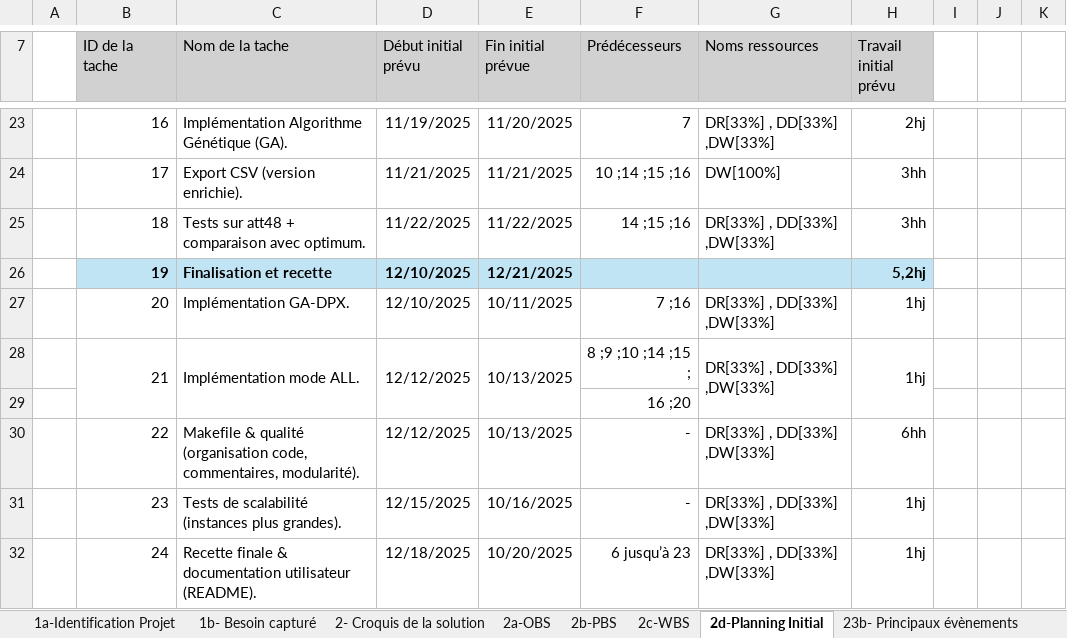
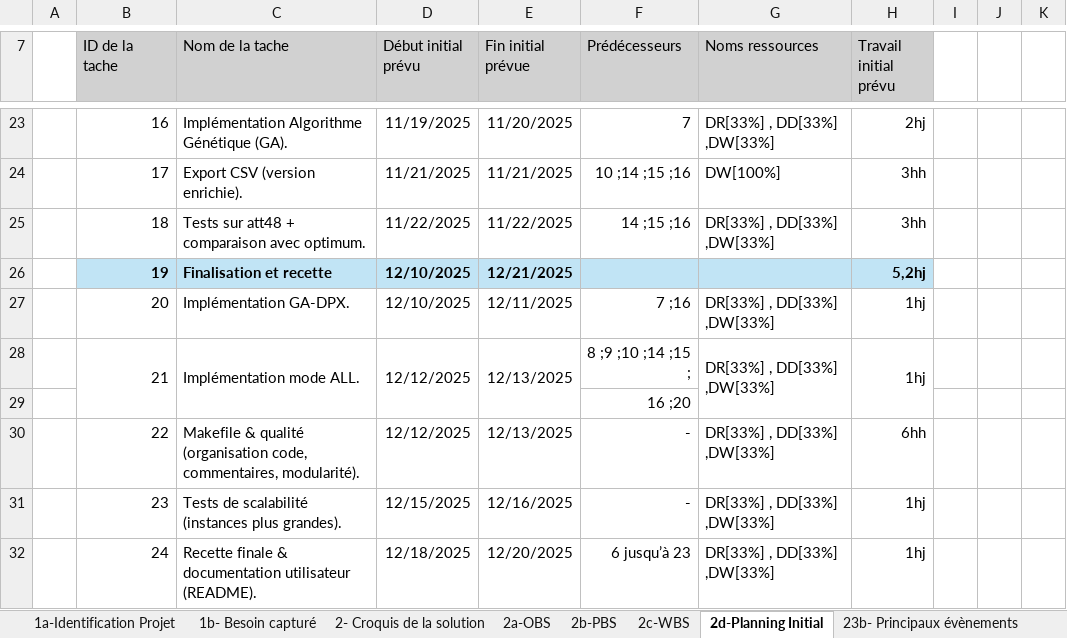
Before and after one commit to ngouadjeudunant-ux/tsp_projet_2025, an Excel workbook: tools/fichier_excel/GroupeTD-GroupeProjet - ProjetInformatique.xlsx, sheet 2d-Planning Initial, drawn as a sheet; only a part is shown, gaps mark what is left out; values as stored, in another font and other column widths than the file's, no borders; charts and pictures not drawn; the diff names each change by its address in the sheet, - before the commit and + after, or states it on an @@ line.

```diff
--- a/tools/fichier_excel/GroupeTD-GroupeProjet - ProjetInformatique.xlsx (sheet 2d-Planning Initial)
+++ b/tools/fichier_excel/GroupeTD-GroupeProjet - ProjetInformatique.xlsx (sheet 2d-Planning Initial)
-E27 (Fin initial prévue): 10/11/2025
+E27 (Fin initial prévue): 12/11/2025
-E28 (Fin initial prévue): 10/13/2025
+E28 (Fin initial prévue): 12/13/2025
-E30 (Fin initial prévue): 10/13/2025
+E30 (Fin initial prévue): 12/13/2025
-E31 (Fin initial prévue): 10/16/2025
+E31 (Fin initial prévue): 12/16/2025
-E32 (Fin initial prévue): 10/20/2025
+E32 (Fin initial prévue): 12/20/2025
```
Also changed, not shown: sheet 3a-Planning courant, sheet 23b- Principaux évènements, sheet 23c Actions, sheet 23d Decisions.
